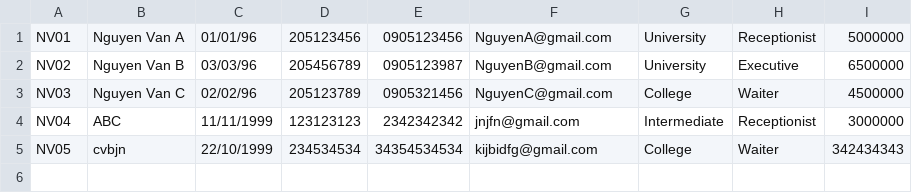
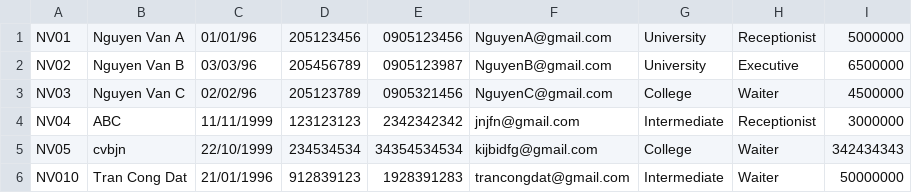
Before and after one commit to Wiz2101/C0921G1_Module2_TranCongDat, a CSV file: out/production/C0921G1_Module2_TranCongDat/case_study/data/Employee.csv, drawn as a sheet; the diff names each change by its address in the sheet, - before the commit and + after, or states it on an @@ line.

Commit message:
update all module 2

```diff
--- a/out/production/C0921G1_Module2_TranCongDat/case_study/data/Employee.csv
+++ b/out/production/C0921G1_Module2_TranCongDat/case_study/data/Employee.csv
+row 6: NV010 | Tran Cong Dat | 21/01/1996 | 912839123 | 1928391283 | trancongdat@gmail.com | Intermediate | Waiter | 50000000
```
Also changed, not shown: out/production/C0921G1_Module2_TranCongDat/case_study/data/Customer.csv, src/case_study/data/Customer.csv, 38 other files.
